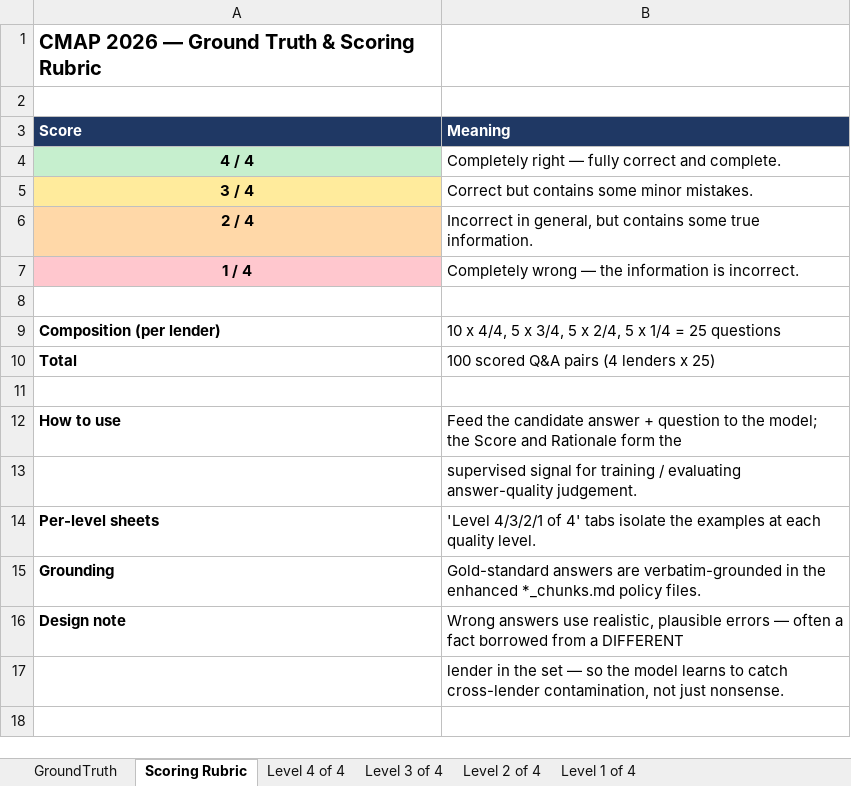
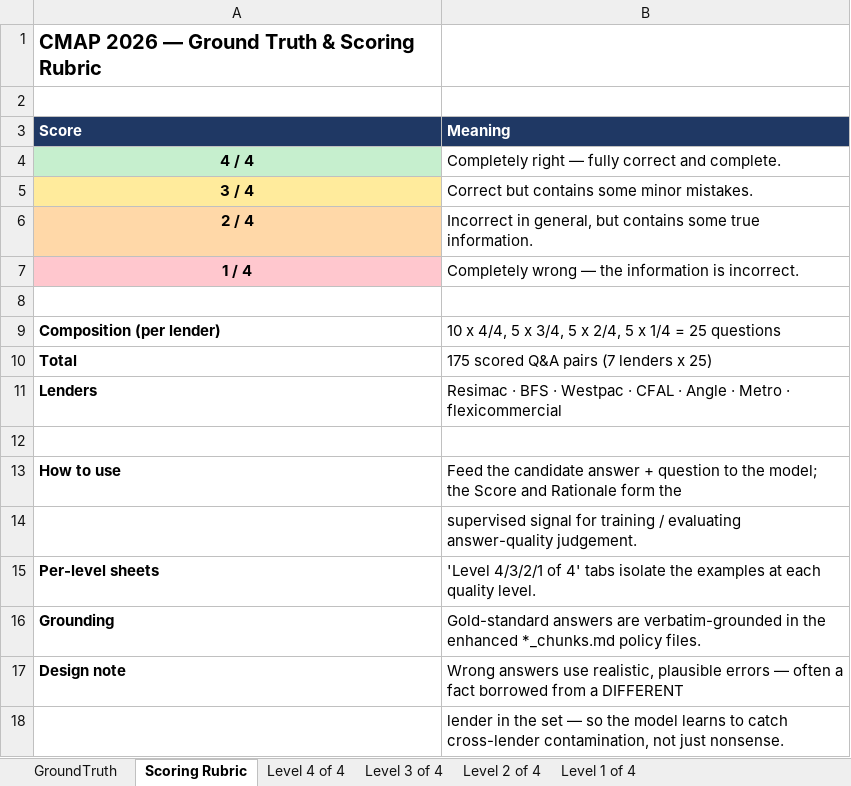
Before and after one commit to jianijennie/AI-Lending-Policy-Assistant, an Excel workbook: data/Metadata/GroundTruth.xlsx, sheet Scoring Rubric, drawn as a sheet; values as stored, in another font and other column widths than the file's, no borders; the diff names each change by its address in the sheet, - before the commit and + after, or states it on an @@ line.

Commit message:
Week 3: 7 lenders, intent fixes, 89% hit rate — remove .env from tracking

```diff
--- a/data/Metadata/GroundTruth.xlsx (sheet Scoring Rubric)
+++ b/data/Metadata/GroundTruth.xlsx (sheet Scoring Rubric)
-B10 (Meaning): 100 scored Q&A pairs (4 lenders x 25)
+B10 (Meaning): 175 scored Q&A pairs (7 lenders x 25)
+row 11: Lenders | Resimac · BFS · Westpac · CFAL · Angle · Metro · flexicommercial
```
Also changed, not shown: sheet GroundTruth, sheet Level 4 of 4, sheet Level 3 of 4, sheet Level 2 of 4, sheet Level 1 of 4, data/Metadata/QuestionBank.xlsx, 13 other files.
